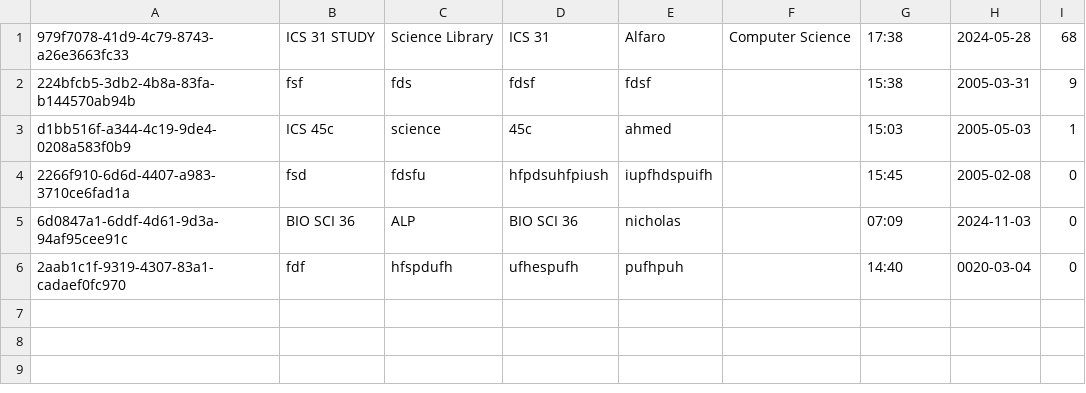
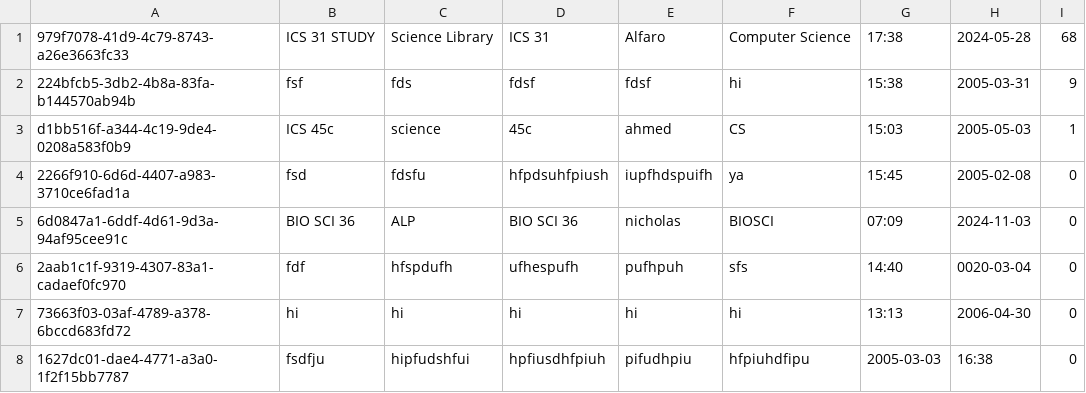
Before and after one commit to kaprestsun/zothack, a CSV file: backend/events.csv, drawn as a sheet.

```diff
--- a/backend/events.csv
+++ b/backend/events.csv
@@ -1,6 +1,8 @@
 979f7078-41d9-4c79-8743-a26e3663fc33,ICS 31 STUDY,Science Library,ICS 31,Alfaro,Computer Science,17:38,2024-05-28,68
-224bfcb5-3db2-4b8a-83fa-b144570ab94b,fsf,fds,fdsf,fdsf,,15:38,2005-03-31,9
-d1bb516f-a344-4c19-9de4-0208a583f0b9,ICS 45c,science,45c,ahmed,,15:03,2005-05-03,1
-2266f910-6d6d-4407-a983-3710ce6fad1a,fsd,fdsfu,hfpdsuhfpiush,iupfhdspuifh,,15:45,2005-02-08,0
-6d0847a1-6ddf-4d61-9d3a-94af95cee91c,BIO SCI 36,ALP,BIO SCI 36,nicholas,,07:09,2024-11-03,0
-2aab1c1f-9319-4307-83a1-cadaef0fc970,fdf,hfspdufh,ufhespufh,pufhpuh,,14:40,0020-03-04,0
+224bfcb5-3db2-4b8a-83fa-b144570ab94b,fsf,fds,fdsf,fdsf,hi,15:38,2005-03-31,9
+d1bb516f-a344-4c19-9de4-0208a583f0b9,ICS 45c,science,45c,ahmed,CS,15:03,2005-05-03,1
+2266f910-6d6d-4407-a983-3710ce6fad1a,fsd,fdsfu,hfpdsuhfpiush,iupfhdspuifh,ya,15:45,2005-02-08,0
+6d0847a1-6ddf-4d61-9d3a-94af95cee91c,BIO SCI 36,ALP,BIO SCI 36,nicholas,BIOSCI,07:09,2024-11-03,0
+2aab1c1f-9319-4307-83a1-cadaef0fc970,fdf,hfspdufh,ufhespufh,pufhpuh,sfs,14:40,0020-03-04,0
+73663f03-03af-4789-a378-6bccd683fd72,hi,hi,hi,hi,hi,13:13,2006-04-30,0
+1627dc01-dae4-4771-a3a0-1f2f15bb7787,fsdfju,hipfudshfui,hpfiusdhfpiuh,pifudhpiu,hfpiuhdfipu,2005-03-03,16:38,0
```
Also changed, not shown: 5 other files.
